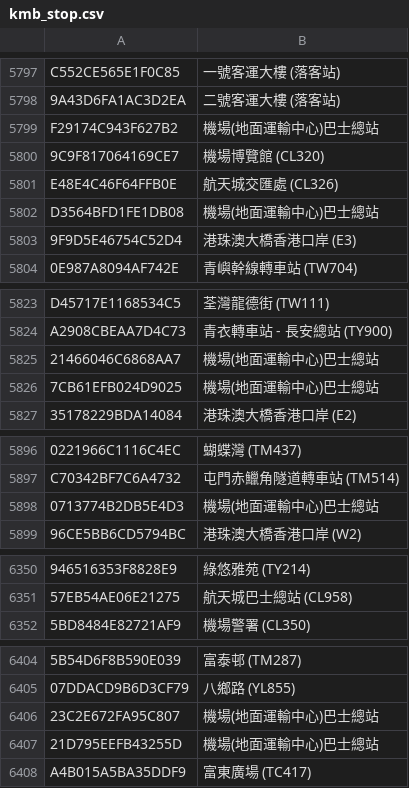
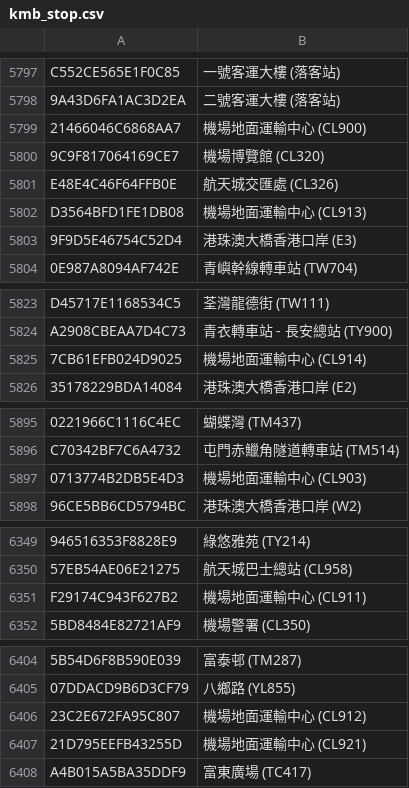
Before and after one commit to emils288/kmb-ctb-data, a CSV file: kmb_stop.csv, drawn as a sheet; only a part is shown, gaps mark what is left out; removed rows and columns are numbered as before the commit, all else as after; the diff covers the shown part only; the diff names each change by its address in the sheet, - before the commit and + after, or states it on an @@ line.

Commit message:
NAS Auto Sync: kmb_stop.csv

```diff
--- a/kmb_stop.csv
+++ b/kmb_stop.csv
-row 5799: F29174C943F627B2 | 機場(地面運輸中心)巴士總站
+row 5799: 21466046C6868AA7 | 機場地面運輸中心 (CL900)
-B5802: 機場(地面運輸中心)巴士總站
+B5802: 機場地面運輸中心 (CL913)
-row 5825: 21466046C6868AA7 | 機場(地面運輸中心)巴士總站
-B5825: 機場(地面運輸中心)巴士總站
+B5825: 機場地面運輸中心 (CL914)
-B5897: 機場(地面運輸中心)巴士總站
+B5897: 機場地面運輸中心 (CL903)
+row 6351: F29174C943F627B2 | 機場地面運輸中心 (CL911)
-B6406: 機場(地面運輸中心)巴士總站
+B6406: 機場地面運輸中心 (CL912)
-B6407: 機場(地面運輸中心)巴士總站
+B6407: 機場地面運輸中心 (CL921)
```
Also changed, not shown: 12 edited cells elsewhere in this file.
